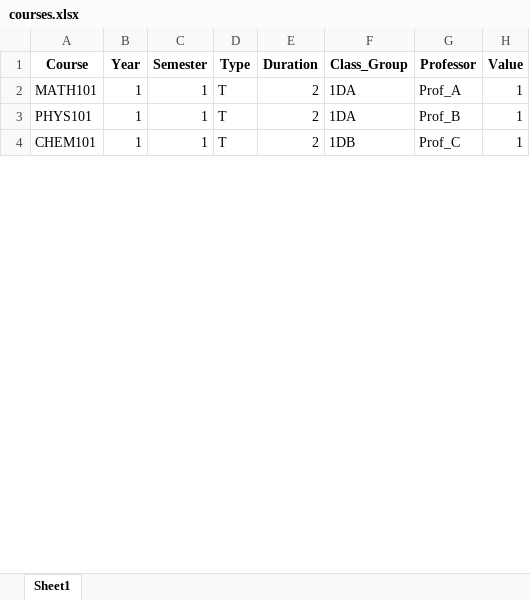
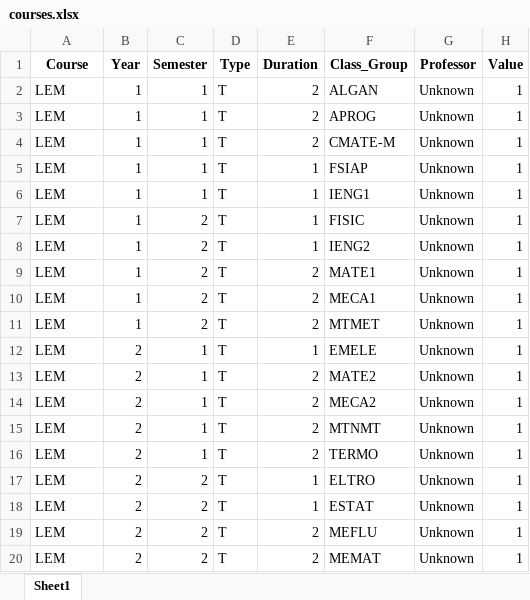
Before and after one commit to CatiaMachado997/TimeTableGenerator, an Excel workbook: solution_v3/data/courses.xlsx, sheet Sheet1, drawn as a sheet; only a part is shown; values as stored, in another font and other column widths than the file's, no borders; the diff covers the shown part only; the diff names each change by its address in the sheet, - before the commit and + after, or states it on an @@ line.

```diff
--- a/solution_v3/data/courses.xlsx (sheet Sheet1)
+++ b/solution_v3/data/courses.xlsx (sheet Sheet1)
-A2 (Course): MATH101
+A2 (Course): LEM
-F2 (Class_Group): 1DA
+F2 (Class_Group): ALGAN
-G2 (Professor): Prof_A
+G2 (Professor): Unknown
-A3 (Course): PHYS101
+A3 (Course): LEM
-F3 (Class_Group): 1DA
+F3 (Class_Group): APROG
-G3 (Professor): Prof_B
+G3 (Professor): Unknown
-A4 (Course): CHEM101
+A4 (Course): LEM
-F4 (Class_Group): 1DB
+F4 (Class_Group): CMATE-M
-G4 (Professor): Prof_C
+G4 (Professor): Unknown
+row 5: LEM | 1 | 1 | T | 1 | FSIAP | Unknown | 1
+row 6: LEM | 1 | 1 | T | 1 | IENG1 | Unknown | 1
+row 7: LEM | 1 | 2 | T | 1 | FISIC | Unknown | 1
+row 8: LEM | 1 | 2 | T | 1 | IENG2 | Unknown | 1
+row 9: LEM | 1 | 2 | T | 2 | MATE1 | Unknown | 1
+row 10: LEM | 1 | 2 | T | 2 | MECA1 | Unknown | 1
+row 11: LEM | 1 | 2 | T | 2 | MTMET | Unknown | 1
+row 12: LEM | 2 | 1 | T | 1 | EMELE | Unknown | 1
+row 13: LEM | 2 | 1 | T | 2 | MATE2 | Unknown | 1
+row 14: LEM | 2 | 1 | T | 2 | MECA2 | Unknown | 1
+row 15: LEM | 2 | 1 | T | 2 | MTNMT | Unknown | 1
+row 16: LEM | 2 | 1 | T | 2 | TERMO | Unknown | 1
+row 17: LEM | 2 | 2 | T | 1 | ELTRO | Unknown | 1
+row 18: LEM | 2 | 2 | T | 1 | ESTAT | Unknown | 1
+row 19: LEM | 2 | 2 | T | 2 | MEFLU | Unknown | 1
+row 20: LEM | 2 | 2 | T | 2 | MEMAT | Unknown | 1
```
Also changed, not shown: 45 added rows and 8 edited cells elsewhere in this sheet, solution_v3/data/rooms.xlsx, 8 other files.
